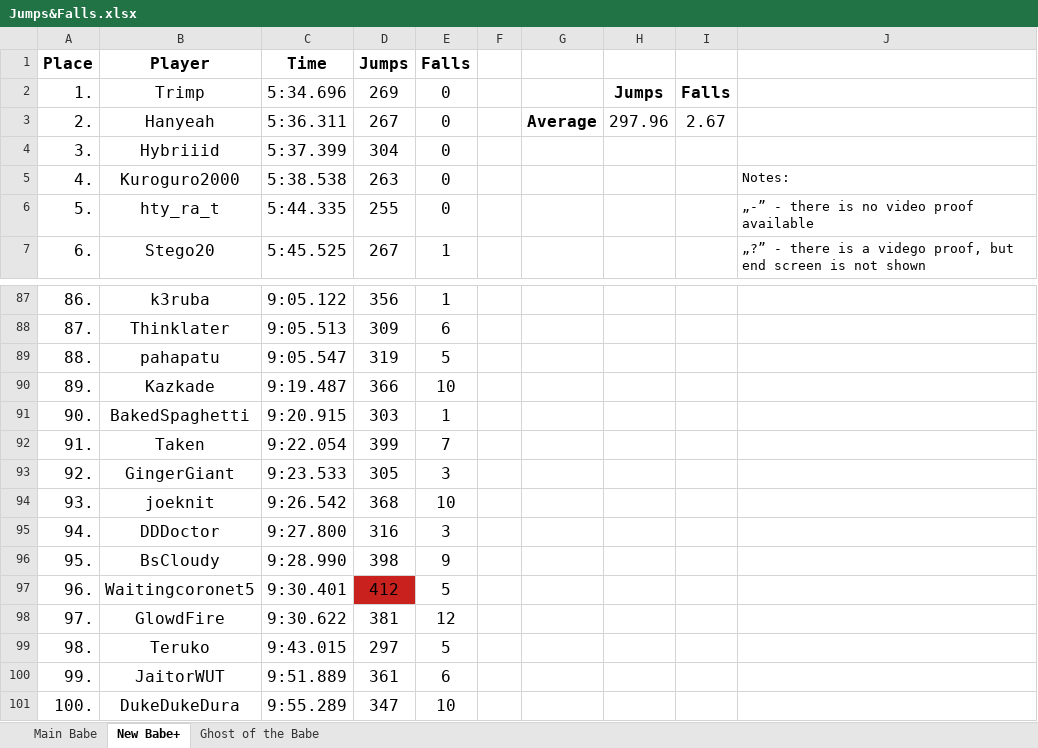
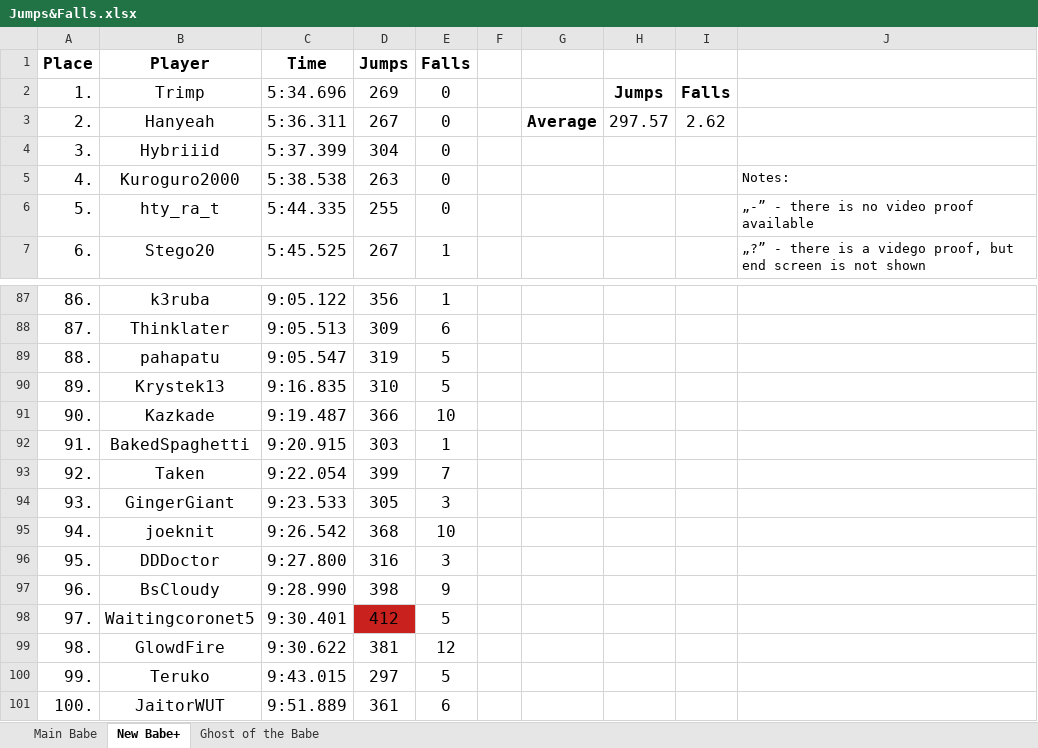
Before and after one commit to Rifre1/Jump-King-Statistics, an Excel workbook: Top100 Jumps&Falls/Jumps&Falls.xlsx, sheet New Babe+, drawn as a sheet; only a part is shown, gaps mark what is left out; values as stored, in another font and other column widths than the file's, no borders; removed rows and columns are numbered as before the commit, all else as after; the diff names each change by its address in the sheet, - before the commit and + after, or states it on an @@ line.

```diff
--- a/Top100 Jumps&Falls/Jumps&Falls.xlsx (sheet New Babe+)
+++ b/Top100 Jumps&Falls/Jumps&Falls.xlsx (sheet New Babe+)
-H3: 297.96
+H3: 297.57
-I3: 2.67
+I3: 2.62
+row 90: 89. | Krystek13 | 9:16.835 | 310 | 5
-A91 (Place): 89.
+A91 (Place): 90.
-A92 (Place): 90.
+A92 (Place): 91.
-A93 (Place): 91.
+A93 (Place): 92.
-A94 (Place): 92.
+A94 (Place): 93.
-A95 (Place): 93.
+A95 (Place): 94.
-A96 (Place): 94.
+A96 (Place): 95.
-A97 (Place): 95.
+A97 (Place): 96.
-A98 (Place): 96.
+A98 (Place): 97.
-A99 (Place): 97.
+A99 (Place): 98.
-A100 (Place): 98.
+A100 (Place): 99.
-A101 (Place): 99.
+A101 (Place): 100.
-row 101: 100. | DukeDukeDura | 9:55.289 | 347 | 10
```
Also changed, not shown: 1 other file.
